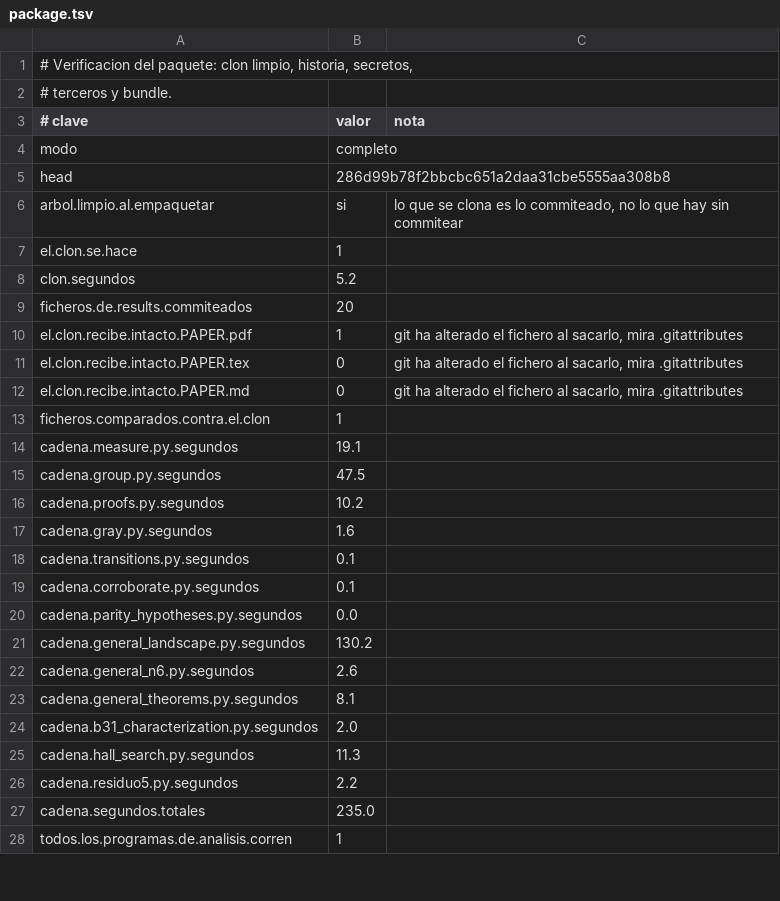
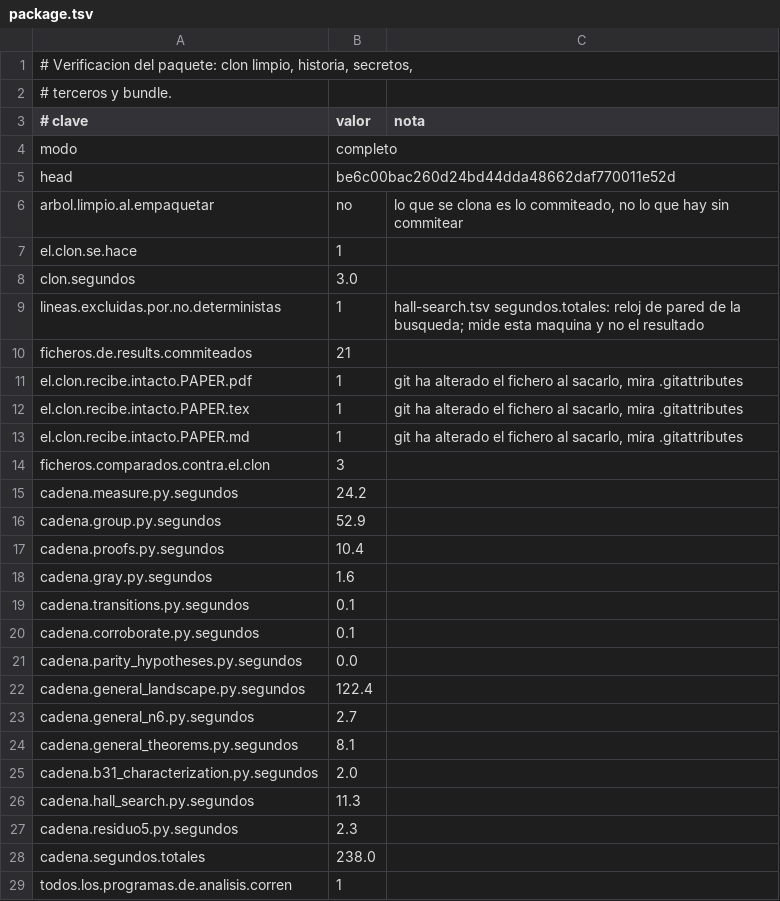
Before and after one commit to Probatorium/forced-counts, a TSV file: results/package.tsv, drawn as a sheet; only a part is shown; the diff covers the shown part only.

```diff
--- a/results/package.tsv
+++ b/results/package.tsv
@@ -4,14 +4,15 @@
 modo	completo	
-head	286d99b78f2bbcbc651a2daa31cbe5555aa308b8	
-arbol.limpio.al.empaquetar	si	lo que se clona es lo commiteado, no lo que hay sin commitear
+head	be6c00bac260d24bd44dda48662daf770011e52d	
+arbol.limpio.al.empaquetar	no	lo que se clona es lo commiteado, no lo que hay sin commitear
 el.clon.se.hace	1	
-clon.segundos	5.2	
-ficheros.de.results.commiteados	20	
+clon.segundos	3.0	
+lineas.excluidas.por.no.deterministas	1	hall-search.tsv segundos.totales: reloj de pared de la busqueda; mide esta maquina y no el resultado
+ficheros.de.results.commiteados	21	
 el.clon.recibe.intacto.PAPER.pdf	1	git ha alterado el fichero al sacarlo, mira .gitattributes
-el.clon.recibe.intacto.PAPER.tex	0	git ha alterado el fichero al sacarlo, mira .gitattributes
-el.clon.recibe.intacto.PAPER.md	0	git ha alterado el fichero al sacarlo, mira .gitattributes
-ficheros.comparados.contra.el.clon	1	
-cadena.measure.py.segundos	19.1	
-cadena.group.py.segundos	47.5	
-cadena.proofs.py.segundos	10.2	
+el.clon.recibe.intacto.PAPER.tex	1	git ha alterado el fichero al sacarlo, mira .gitattributes
+el.clon.recibe.intacto.PAPER.md	1	git ha alterado el fichero al sacarlo, mira .gitattributes
+ficheros.comparados.contra.el.clon	3	
+cadena.measure.py.segundos	24.2	
+cadena.group.py.segundos	52.9	
+cadena.proofs.py.segundos	10.4	
 cadena.gray.py.segundos	1.6	
@@ -20,4 +21,4 @@ cadena.corroborate.py.segundos	0.1
 cadena.parity_hypotheses.py.segundos	0.0	
-cadena.general_landscape.py.segundos	130.2	
-cadena.general_n6.py.segundos	2.6	
+cadena.general_landscape.py.segundos	122.4	
+cadena.general_n6.py.segundos	2.7	
 cadena.general_theorems.py.segundos	8.1	
@@ -25,4 +26,4 @@ cadena.b31_characterization.py.segundos	2.0
 cadena.hall_search.py.segundos	11.3	
-cadena.residuo5.py.segundos	2.2	
-cadena.segundos.totales	235.0	
+cadena.residuo5.py.segundos	2.3	
+cadena.segundos.totales	238.0	
 todos.los.programas.de.analisis.corren	1	
```
Also changed, not shown: 2 added rows, 5 removed rows and 16 edited cells elsewhere in this file, effort/classification.tsv, results/build-paper.tsv, 12 other files.
